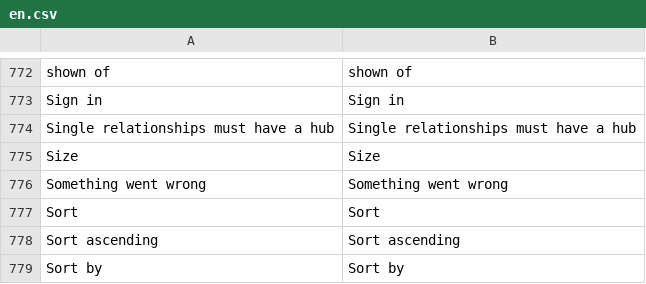
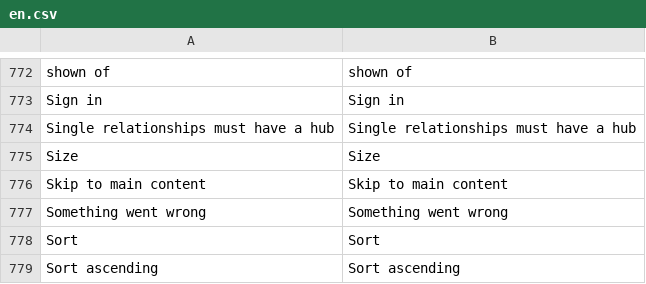
Before and after one commit to jordanopensource/uwazi-docker, a CSV file: contents/ui-translations/en.csv, drawn as a sheet; only a part is shown, gaps mark what is left out; the shorter side is filled out with more unchanged rows.

```diff
--- a/contents/ui-translations/en.csv
+++ b/contents/ui-translations/en.csv
@@ -801,2 +801,3 @@ Single relationships must have a hub,Single relationships must have a hub
 Size,Size
+Skip to main content,Skip to main content
 Something went wrong,Something went wrong
```
Also changed, not shown: contents/ui-translations/ar.csv, contents/ui-translations/es.csv, 29 other files.
